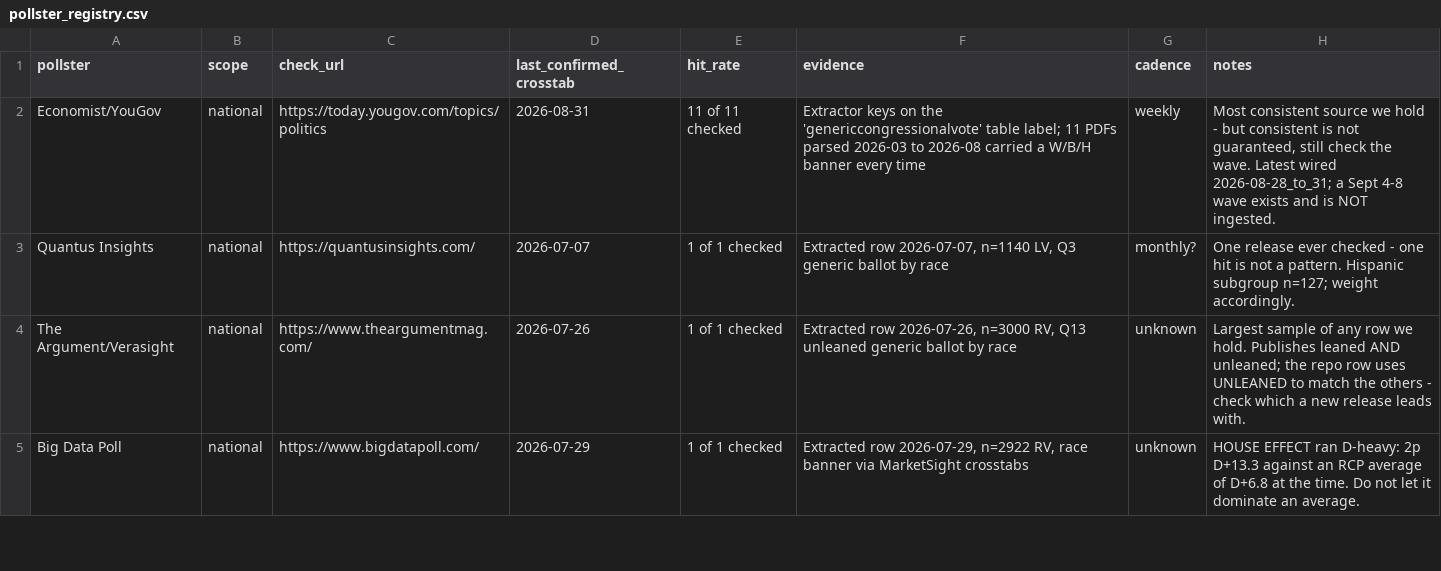
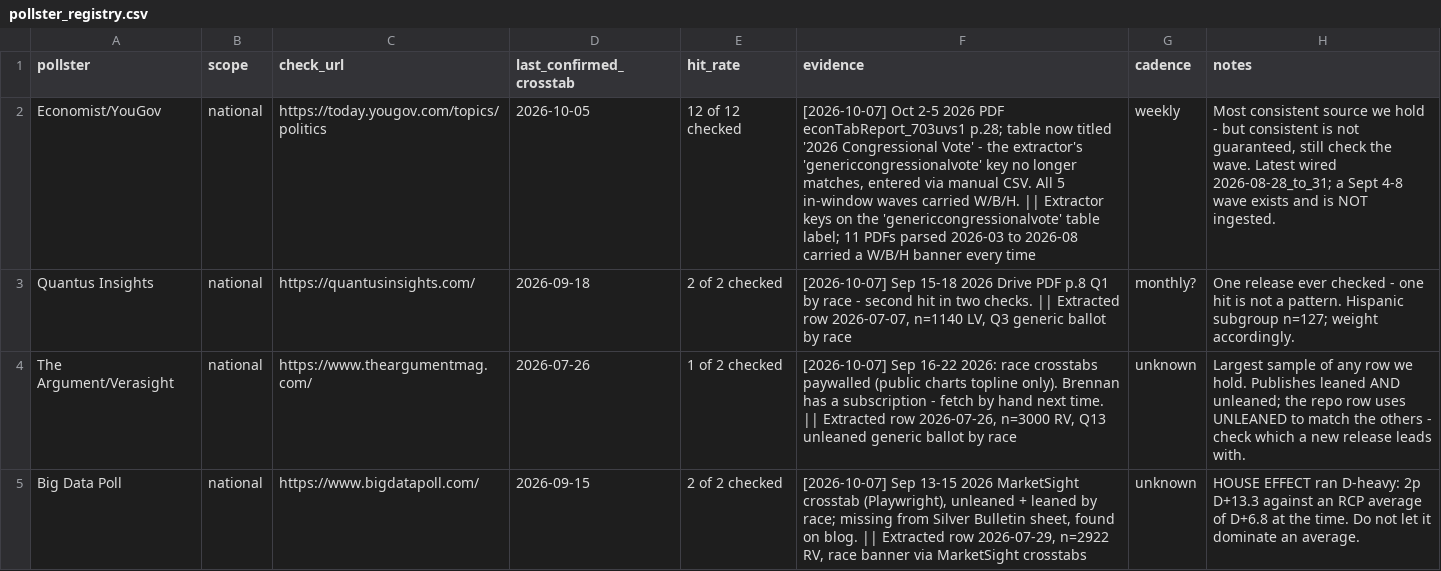
Before and after one commit to bgriffin0312/tx-leg-model, a CSV file: config/pollster_registry.csv, drawn as a sheet; only a part is shown; the diff covers the shown part only; the diff names each change by its address in the sheet, - before the commit and + after, or states it on an @@ line.

```diff
--- a/config/pollster_registry.csv
+++ b/config/pollster_registry.csv
-D2 (last_confirmed_crosstab): 2026-08-31
+D2 (last_confirmed_crosstab): 2026-10-05
-E2 (hit_rate): 11 of 11 checked
+E2 (hit_rate): 12 of 12 checked
-F2 (evidence): Extractor keys…
+F2 (evidence): [2026-10-07] Oct 2-5 2026 PDF econTabReport_703uvs1 p.28; table now titled '2026 Congressional Vote' - the extractor's 'genericcongressionalvote' key no longer matches, entered via manual CSV. All 5 in-window waves carried W/B/H. || Extractor keys…
-D3 (last_confirmed_crosstab): 2026-07-07
+D3 (last_confirmed_crosstab): 2026-09-18
-E3 (hit_rate): 1 of 1 checked
+E3 (hit_rate): 2 of 2 checked
-F3 (evidence): Extracted row…
+F3 (evidence): [2026-10-07] Sep 15-18 2026 Drive PDF p.8 Q1 by race - second hit in two checks. || Extracted row…
-E4 (hit_rate): 1 of 1 checked
+E4 (hit_rate): 1 of 2 checked
-F4 (evidence): Extracted row…
+F4 (evidence): [2026-10-07] Sep 16-22 2026: race crosstabs paywalled (public charts topline only). Brennan has a subscription - fetch by hand next time. || Extracted row…
-D5 (last_confirmed_crosstab): 2026-07-29
+D5 (last_confirmed_crosstab): 2026-09-15
-E5 (hit_rate): 1 of 1 checked
+E5 (hit_rate): 2 of 2 checked
-F5 (evidence): Extracted row…
+F5 (evidence): [2026-10-07] Sep 13-15 2026 MarketSight crosstab (Playwright), unleaned + leaned by race; missing from Silver Bulletin sheet, found on blog. || Extracted row…
```
Also changed, not shown: 8 added rows and 24 edited cells elsewhere in this file, 24 other files.
